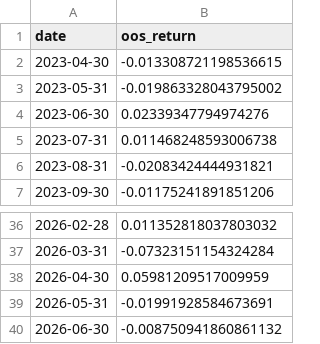
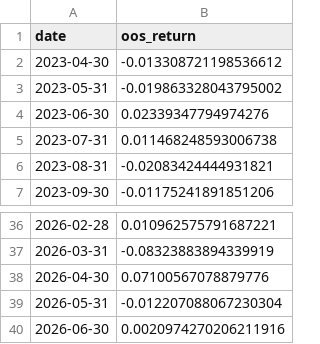
Before and after one commit to NextDoorLaoHuang-HF/zhihu-quant-exploration, a CSV file: results/hybrid_v2/oos_returns.csv, drawn as a sheet; only a part is shown, gaps mark what is left out; the diff covers the shown part only.

```diff
--- a/results/hybrid_v2/oos_returns.csv
+++ b/results/hybrid_v2/oos_returns.csv
@@ -1,3 +1,3 @@
 date,oos_return
-2023-04-30,-0.013308721198536615
+2023-04-30,-0.013308721198536612
 2023-05-31,-0.019863328043795002
@@ -36,5 +36,5 @@ date,oos_return
-2026-02-28,0.011352818037803032
-2026-03-31,-0.07323151154324284
-2026-04-30,0.05981209517009959
-2026-05-31,-0.01991928584673691
-2026-06-30,-0.008750941860861132
+2026-02-28,0.010962575791687221
+2026-03-31,-0.08323883894339919
+2026-04-30,0.07100567078879776
+2026-05-31,-0.012207088067230304
+2026-06-30,0.0020974270206211916
```
Also changed, not shown: 26 edited cells elsewhere in this file, 3 other files.
